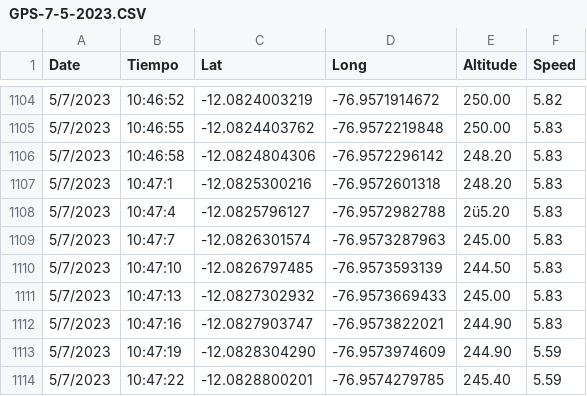
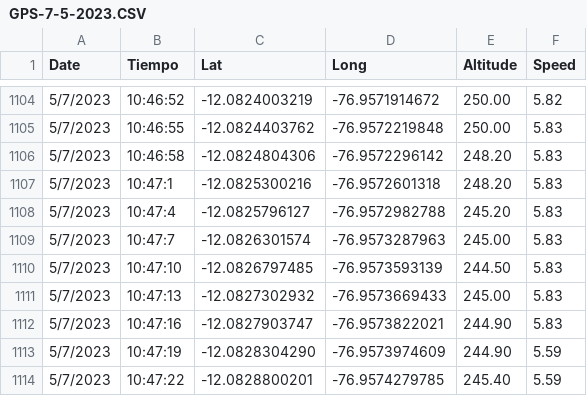
Before and after one commit to sandroormeno/app_for_running, a CSV file: data/GPS-7-5-2023.CSV, drawn as a sheet; only a part is shown, gaps mark what is left out.

Commit message:
Add files via upload

```diff
--- a/data/GPS-7-5-2023.CSV
+++ b/data/GPS-7-5-2023.CSV
@@ -1107,3 +1107,3 @@
 5/7/2023,10:47:1,-12.0825300216,-76.9572601318,248.20,5.83
-5/7/2023,10:47:4,-12.0825796127,-76.9572982788,2ü5.20,5.83
+5/7/2023,10:47:4,-12.0825796127,-76.9572982788,245.20,5.83
 5/7/2023,10:47:7,-12.0826301574,-76.9573287963,245.00,5.83
```
